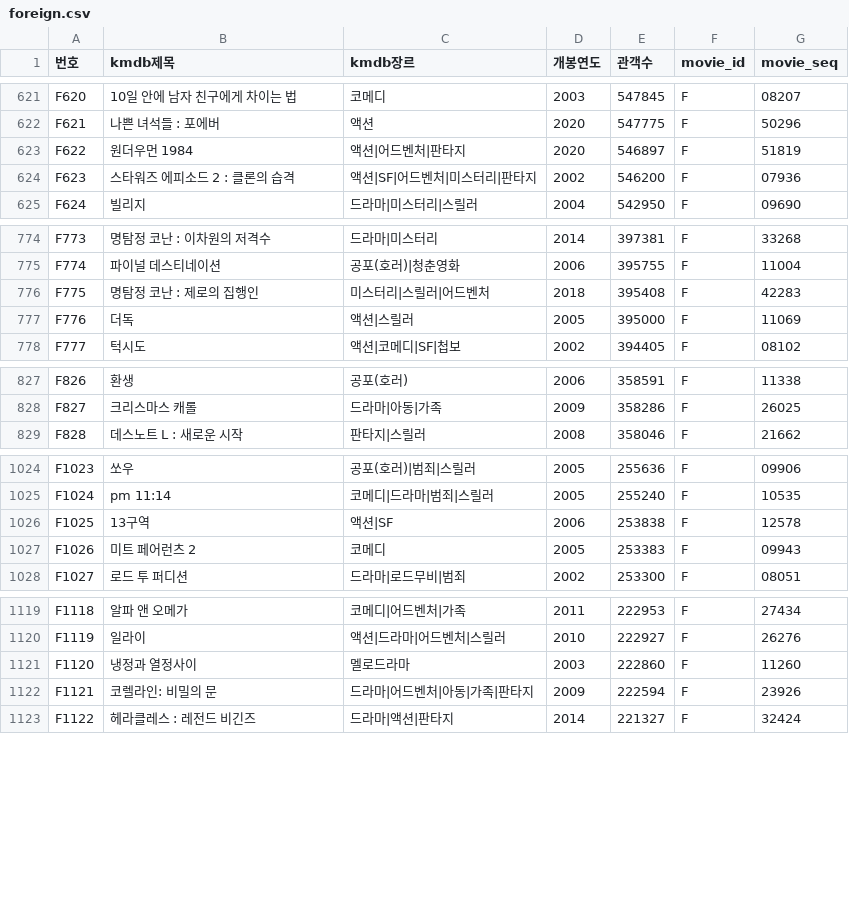
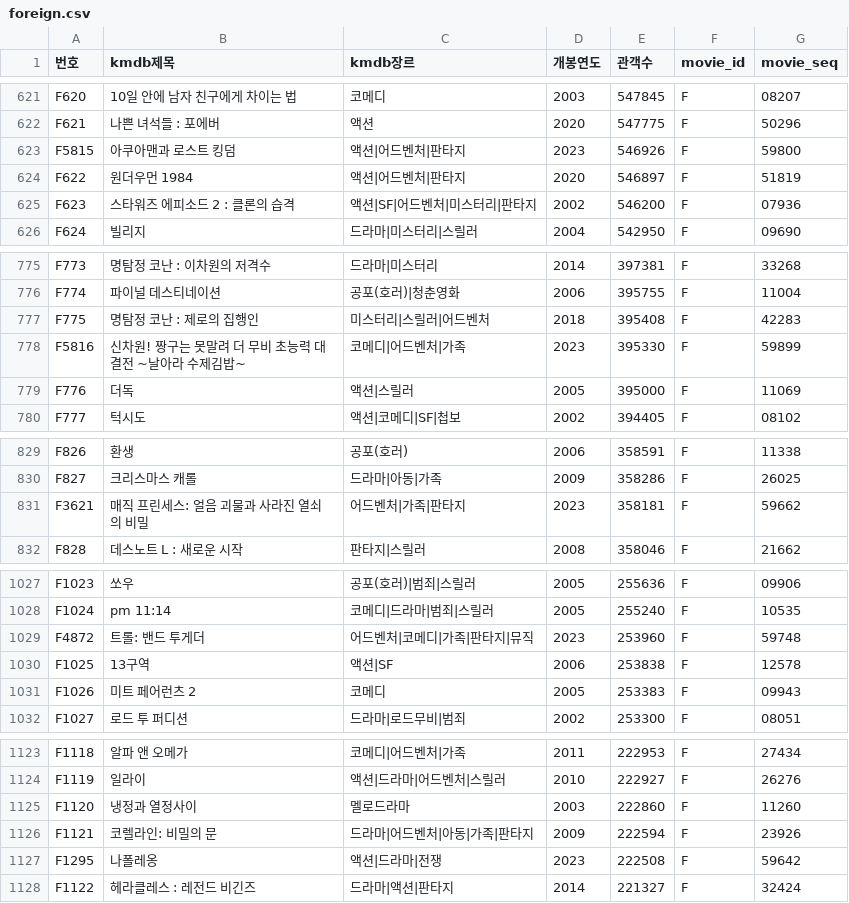
Before and after one commit to darvish0210/movie-cookie, a CSV file: static/foreign.csv (was csv/foreign.csv), drawn as a sheet; only a part is shown, gaps mark what is left out; the diff covers the shown part only; the diff names each change by its address in the sheet, - before the commit and + after, or states it on an @@ line.

```diff
--- a/csv/foreign.csv
+++ b/static/foreign.csv
+row 623: F5815 | 아쿠아맨과 로스트 킹덤 | 액션|어드벤처|판타지 | 2023 | 546926 | F | 59800
+row 778: F5816 | 신차원! 짱구는 못말려 더 무비 초능력 대결전 ~날아라 수제김밥~ | 코메디|어드벤처|가족 | 2023 | 395330 | F | 59899
+row 831: F3621 | 매직 프린세스: 얼음 괴물과 사라진 열쇠의 비밀 | 어드벤처|가족|판타지 | 2023 | 358181 | F | 59662
+row 1029: F4872 | 트롤: 밴드 투게더 | 어드벤처|코메디|가족|판타지|뮤직 | 2023 | 253960 | F | 59748
+row 1127: F1295 | 나폴레옹 | 액션|드라마|전쟁 | 2023 | 222508 | F | 59642
```
Also changed, not shown: 7 added rows and 6 removed rows elsewhere in this file, static/korean.csv, 3 other files.
